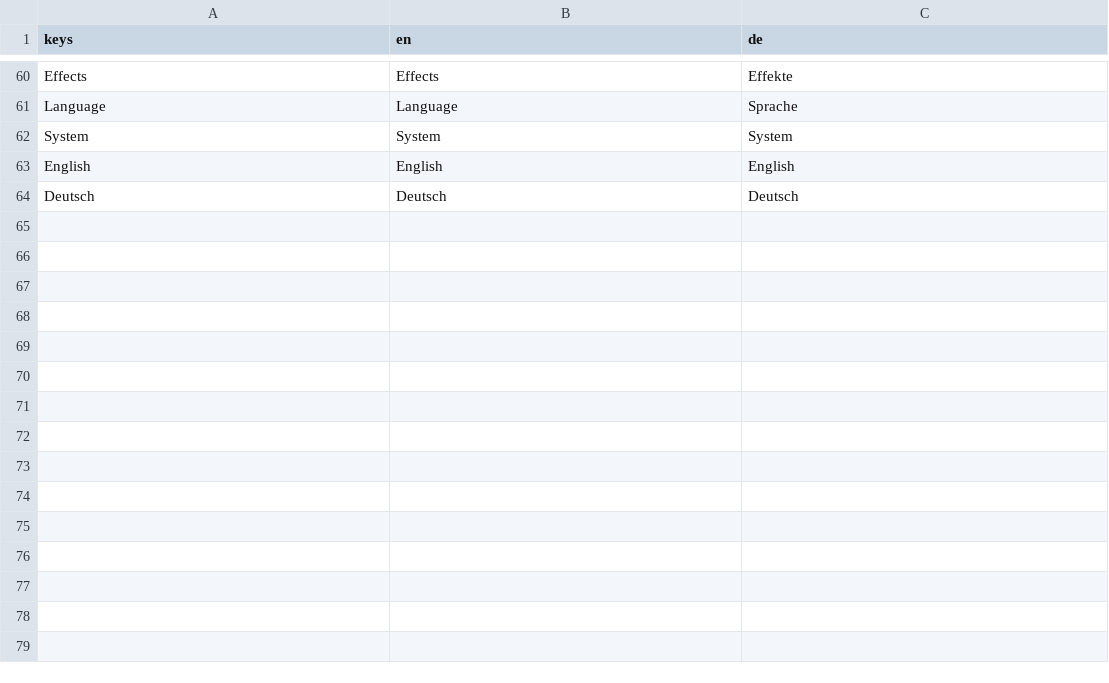
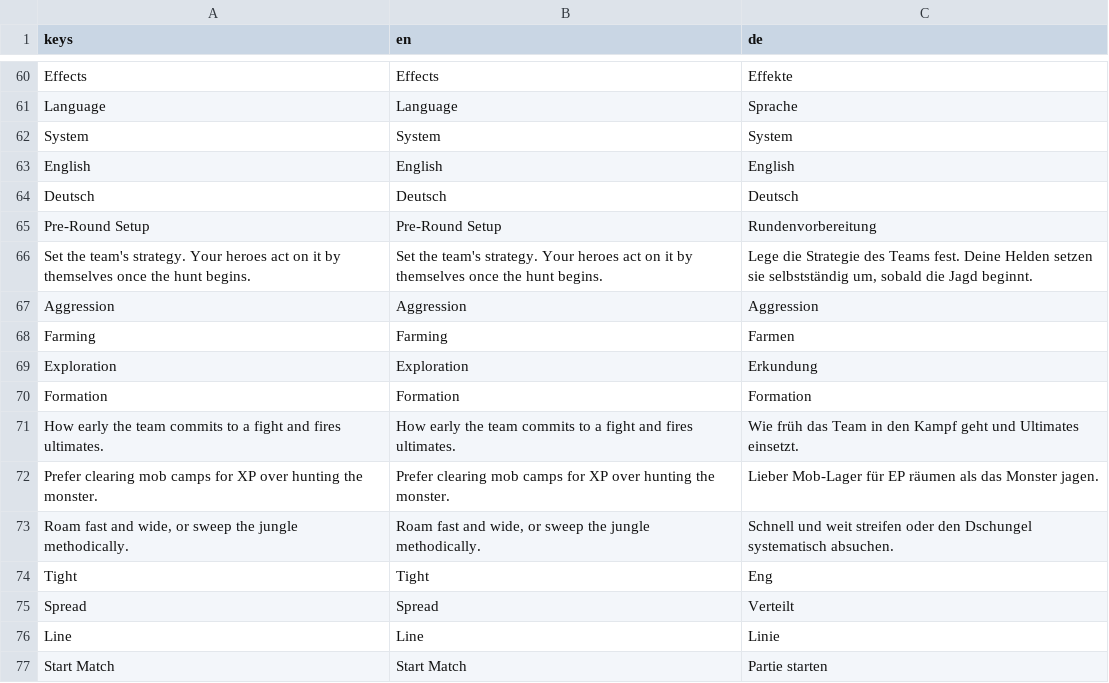
Before and after one commit to RaxMoth/evolvemobile, a CSV file: Assets/Locale/strings.csv, drawn as a sheet; only a part is shown, gaps mark what is left out; the diff names each change by its address in the sheet, - before the commit and + after, or states it on an @@ line.

```diff
--- a/Assets/Locale/strings.csv
+++ b/Assets/Locale/strings.csv
+row 65: Pre-Round Setup | Pre-Round Setup | Rundenvorbereitung
+row 66: Set the team's strategy. Your heroes act on it by themselves once the hunt begins. | Set the team's strategy. Your heroes act on it by themselves once the hunt begins. | Lege die Strategie des Teams fest. Deine Helden setzen sie selbstständig um, sobald die Jagd beginnt.
+row 67: Aggression | Aggression | Aggression
+row 68: Farming | Farming | Farmen
+row 69: Exploration | Exploration | Erkundung
+row 70: Formation | Formation | Formation
+row 71: How early the team commits to a fight and fires ultimates. | How early the team commits to a fight and fires ultimates. | Wie früh das Team in den Kampf geht und Ultimates einsetzt.
+row 72: Prefer clearing mob camps for XP over hunting the monster. | Prefer clearing mob camps for XP over hunting the monster. | Lieber Mob-Lager für EP räumen als das Monster jagen.
+row 73: Roam fast and wide, or sweep the jungle methodically. | Roam fast and wide, or sweep the jungle methodically. | Schnell und weit streifen oder den Dschungel systematisch absuchen.
+row 74: Tight | Tight | Eng
+row 75: Spread | Spread | Verteilt
+row 76: Line | Line | Linie
+row 77: Start Match | Start Match | Partie starten
```
Also changed, not shown: 10 other files.
